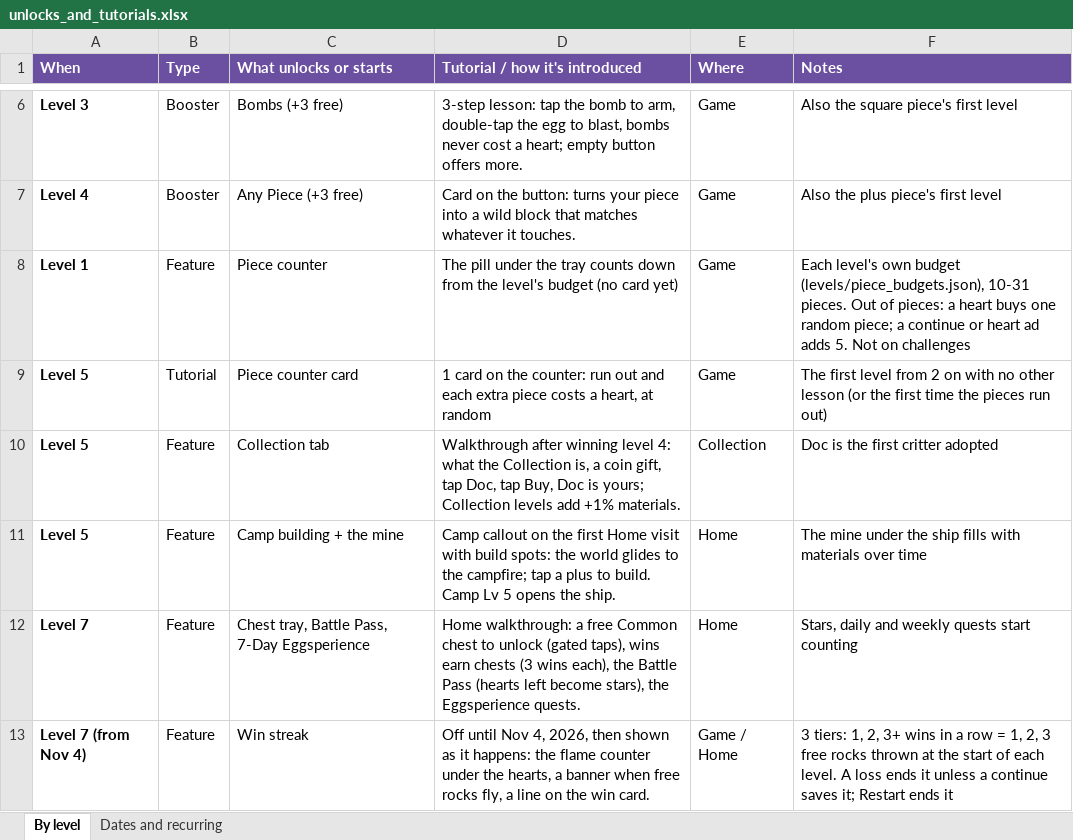
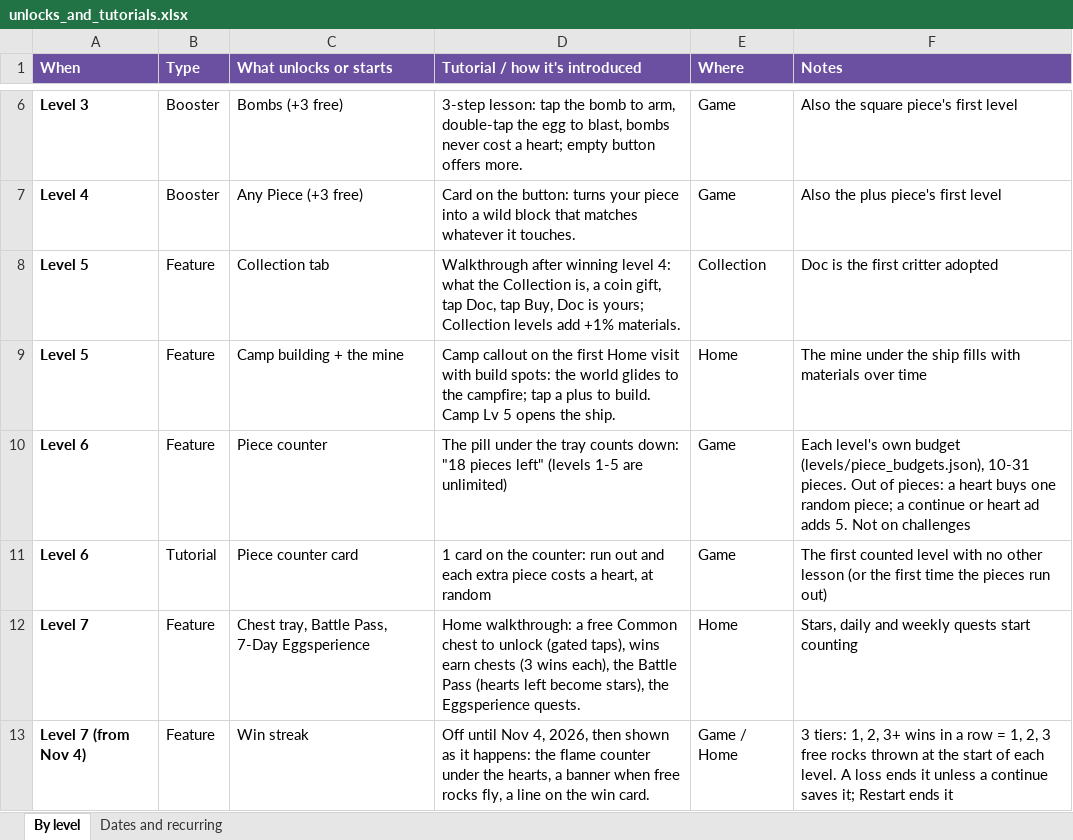
Before and after one commit to jvea03/tetrisphere-godot, an Excel workbook: docs/unlocks_and_tutorials.xlsx, sheet By level, drawn as a sheet; only a part is shown, gaps mark what is left out; values as stored, in another font and other column widths than the file's, no borders; removed rows and columns are numbered as before the commit, all else as after; the diff names each change by its address in the sheet, - before the commit and + after, or states it on an @@ line.

```diff
--- a/docs/unlocks_and_tutorials.xlsx (sheet By level)
+++ b/docs/unlocks_and_tutorials.xlsx (sheet By level)
-row 8: Level 1 | Feature | Piece counter | The pill under the tray counts down from the level's budget (no card yet) | Game | Each level's own budget (levels/piece_budgets.json), 10-31 pieces. Out of pieces: a heart buys one random piece; a continue or heart ad adds 5. Not on challenges
-row 9: Level 5 | Tutorial | Piece counter card | 1 card on the counter: run out and each extra piece costs a heart, at random | Game | The first level from 2 on with no other lesson (or the first time the pieces run out)
+row 10: Level 6 | Feature | Piece counter | The pill under the tray counts down: "18 pieces left" (levels 1-5 are unlimited) | Game | Each level's own budget (levels/piece_budgets.json), 10-31 pieces. Out of pieces: a heart buys one random piece; a continue or heart ad adds 5. Not on challenges
+row 11: Level 6 | Tutorial | Piece counter card | 1 card on the counter: run out and each extra piece costs a heart, at random | Game | The first counted level with no other lesson (or the first time the pieces run out)
```
Also changed, not shown: 3 other files.
